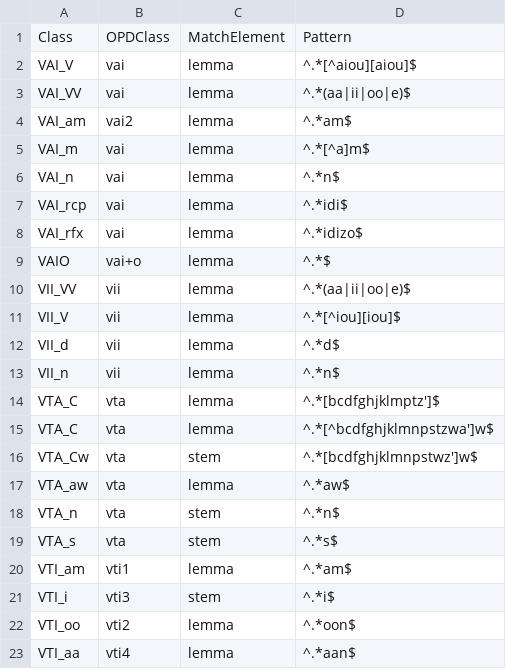
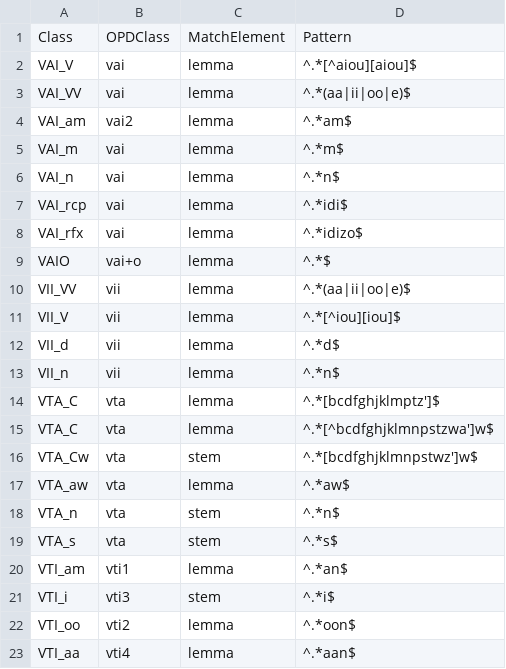
Before and after one commit to ELF-Lab/OjibweMorph, a CSV file: Database/VERBS_paradigm_map.csv, drawn as a sheet.

Commit message:
Fix vti1

```diff
--- a/Database/VERBS_paradigm_map.csv
+++ b/Database/VERBS_paradigm_map.csv
@@ -4,3 +4,3 @@ VAI_VV,vai,lemma,"^.*(aa|ii|oo|e)$"
 VAI_am,vai2,lemma,"^.*am$"
-VAI_m,vai,lemma,"^.*[^a]m$"
+VAI_m,vai,lemma,"^.*m$"
 VAI_n,vai,lemma,"^.*n$"
@@ -19,3 +19,3 @@ VTA_n,vta,stem,"^.*n$"
 VTA_s,vta,stem,"^.*s$"
-VTI_am,vti1,lemma,"^.*am$"
+VTI_am,vti1,lemma,"^.*an$"
 VTI_i,vti3,stem,"^.*i$"
```
